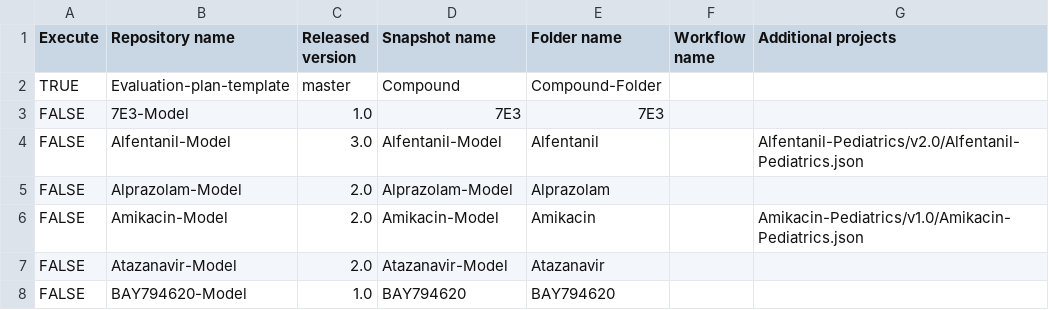
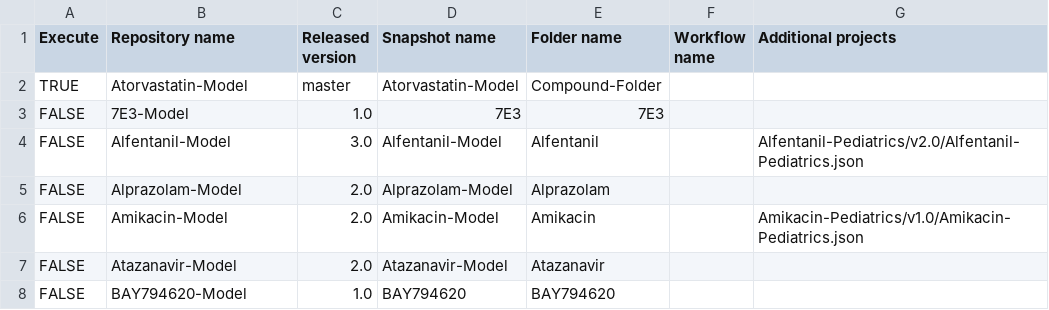
Before and after one commit to Yuri05/TestCreateReports, a CSV file: models.csv, drawn as a sheet; only a part is shown.

Commit message:
initial commit

```diff
--- a/models.csv
+++ b/models.csv
@@ -1,3 +1,3 @@
 Execute,Repository name,Released version,Snapshot name,Folder name,Workflow name,Additional projects
-TRUE,Evaluation-plan-template,master,Compound,Compound-Folder,,
+TRUE,Atorvastatin-Model,master,Atorvastatin-Model,Compound-Folder,,
 FALSE,7E3-Model,1.0,7E3,7E3,,
```
